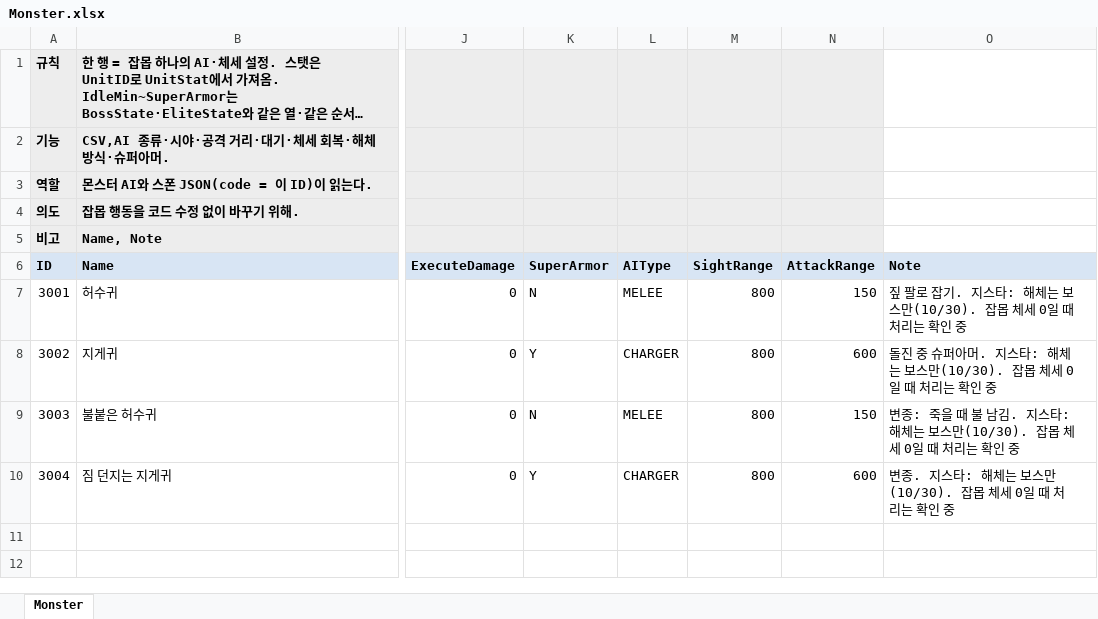
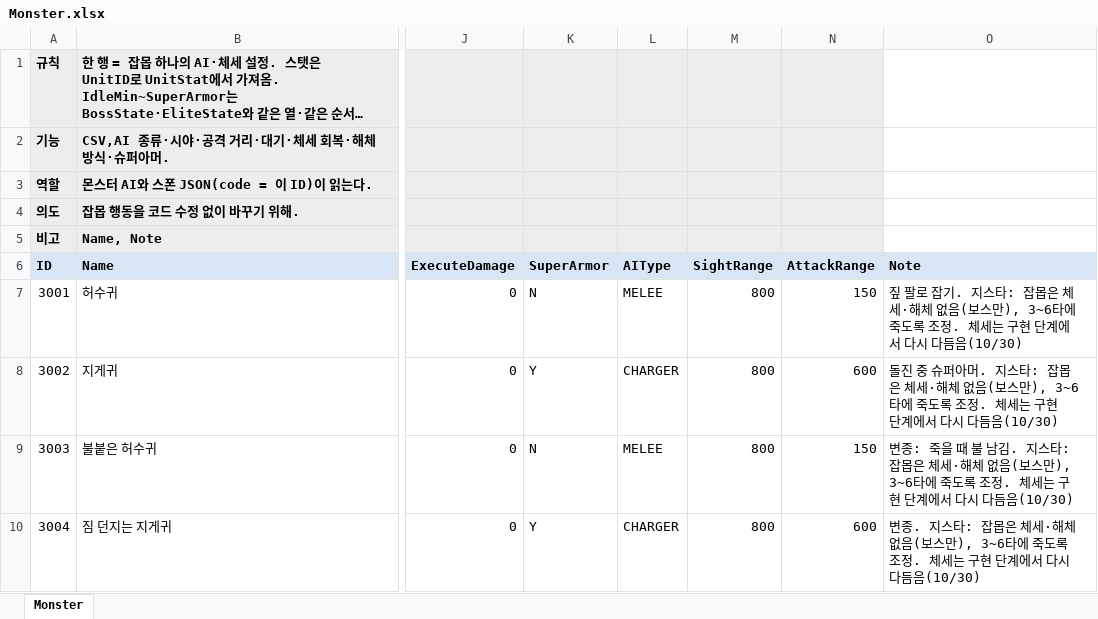
Before and after one commit to hyunho9228-web/DataSheet, an Excel workbook: tables/Monster.xlsx, sheet Monster, drawn as a sheet; only a part is shown, gaps mark what is left out; long unchanged cells end in …; values as stored, in another font and other column widths than the file's, no borders; the diff names each change by its address in the sheet, - before the commit and + after, or states it on an @@ line.

```diff
--- a/tables/Monster.xlsx (sheet Monster)
+++ b/tables/Monster.xlsx (sheet Monster)
-O7 (Note): …지스타: 해체는 보스만(10/30). 잡몹 체세 0일 때 처리는 확인 중
+O7 (Note): …지스타: 잡몹은 체세·해체 없음(보스만), 3~6타에 죽도록 조정. 체세는 구현 단계에서 다시 다듬음(10/30)
-O8 (Note): …지스타: 해체는 보스만(10/30). 잡몹 체세 0일 때 처리는 확인 중
+O8 (Note): …지스타: 잡몹은 체세·해체 없음(보스만), 3~6타에 죽도록 조정. 체세는 구현 단계에서 다시 다듬음(10/30)
-O9 (Note): …지스타: 해체는 보스만(10/30). 잡몹 체세 0일 때 처리는 확인 중
+O9 (Note): …지스타: 잡몹은 체세·해체 없음(보스만), 3~6타에 죽도록 조정. 체세는 구현 단계에서 다시 다듬음(10/30)
-O10 (Note): …지스타: 해체는 보스만(10/30). 잡몹 체세 0일 때 처리는 확인 중
+O10 (Note): …지스타: 잡몹은 체세·해체 없음(보스만), 3~6타에 죽도록 조정. 체세는 구현 단계에서 다시 다듬음(10/30)
```
Also changed, not shown: tables/Item.xlsx, tables/UnitStat.xlsx.
